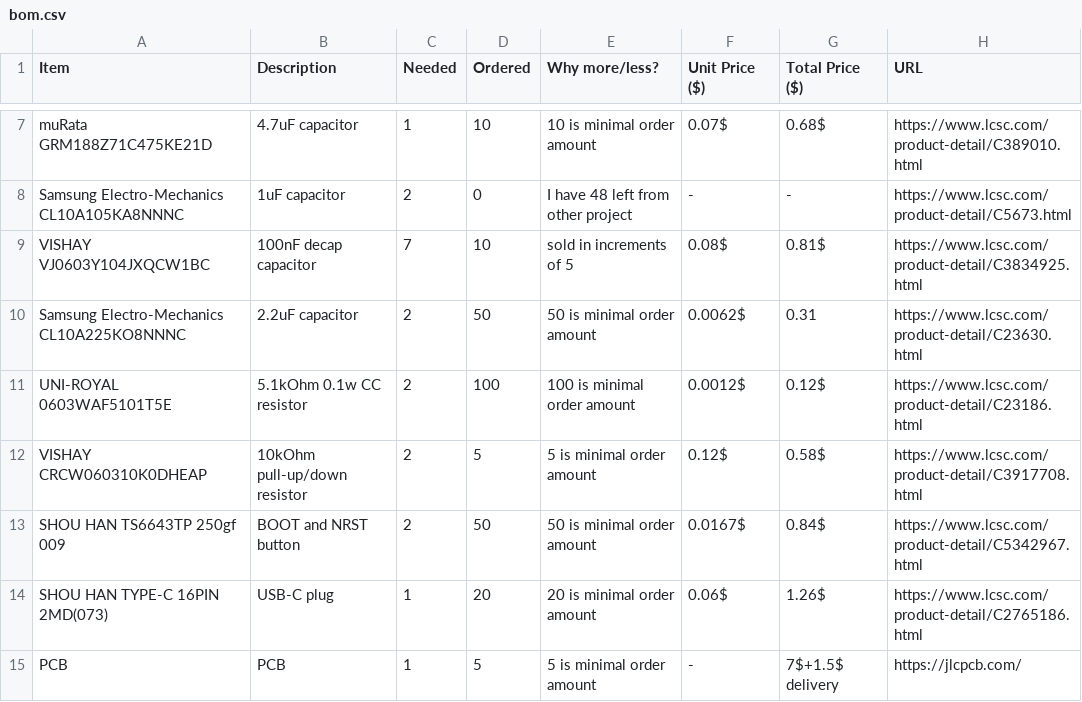
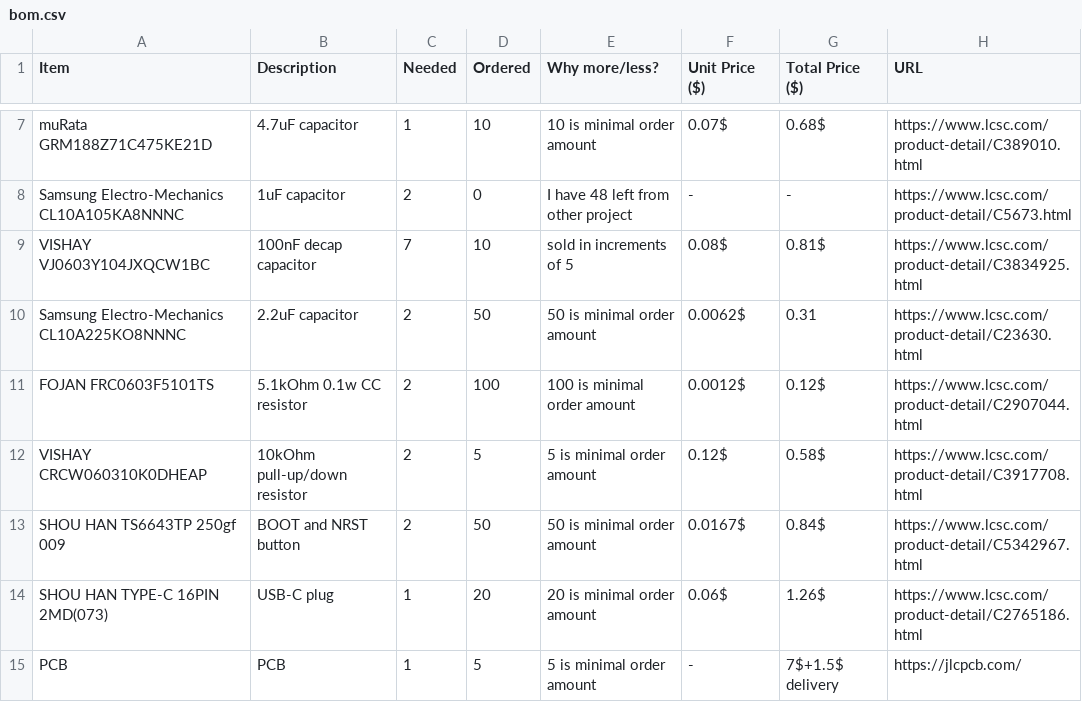
Before and after one commit to emb3rcia/stm32-module, a CSV file: bom.csv, drawn as a sheet; only a part is shown, gaps mark what is left out.

Commit message:
updated bom to reflect resistor change

```diff
--- a/bom.csv
+++ b/bom.csv
@@ -10,3 +10,3 @@ VISHAY VJ0603Y104JXQCW1BC,100nF decap capacitor,7,10,sold in increments of 5,0.0
 Samsung Electro-Mechanics CL10A225KO8NNNC,2.2uF capacitor,2,50,50 is minimal order amount,0.0062$,0.31,https://www.lcsc.com/product-detail/C23630.html
-UNI-ROYAL 0603WAF5101T5E,5.1kOhm 0.1w CC resistor,2,100,100 is minimal order amount,0.0012$,0.12$,https://www.lcsc.com/product-detail/C23186.html
+FOJAN FRC0603F5101TS,5.1kOhm 0.1w CC resistor,2,100,100 is minimal order amount,0.0012$,0.12$,https://www.lcsc.com/product-detail/C2907044.html
 VISHAY CRCW060310K0DHEAP,10kOhm pull-up/down resistor,2,5,5 is minimal order amount,0.12$,0.58$,https://www.lcsc.com/product-detail/C3917708.html
```
